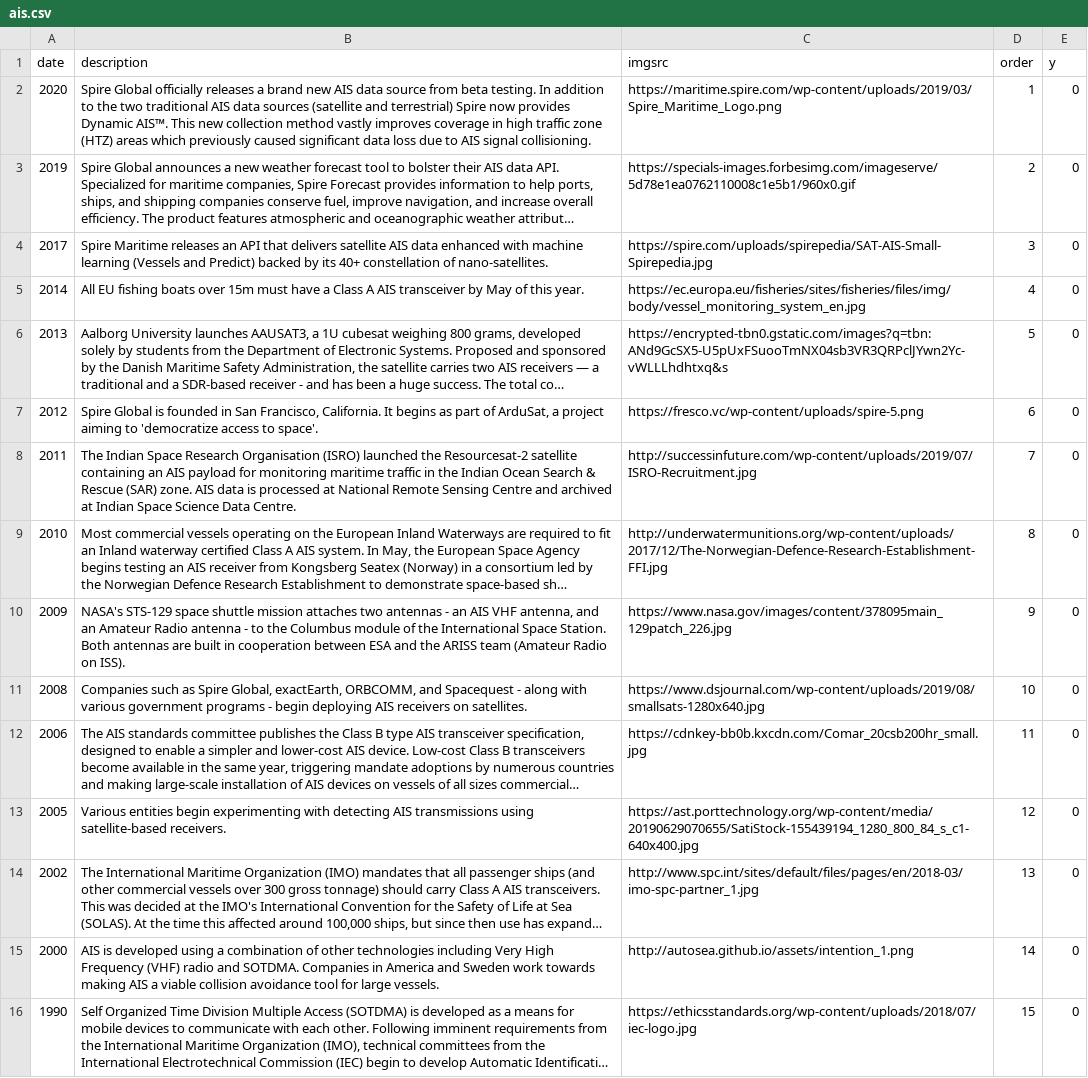
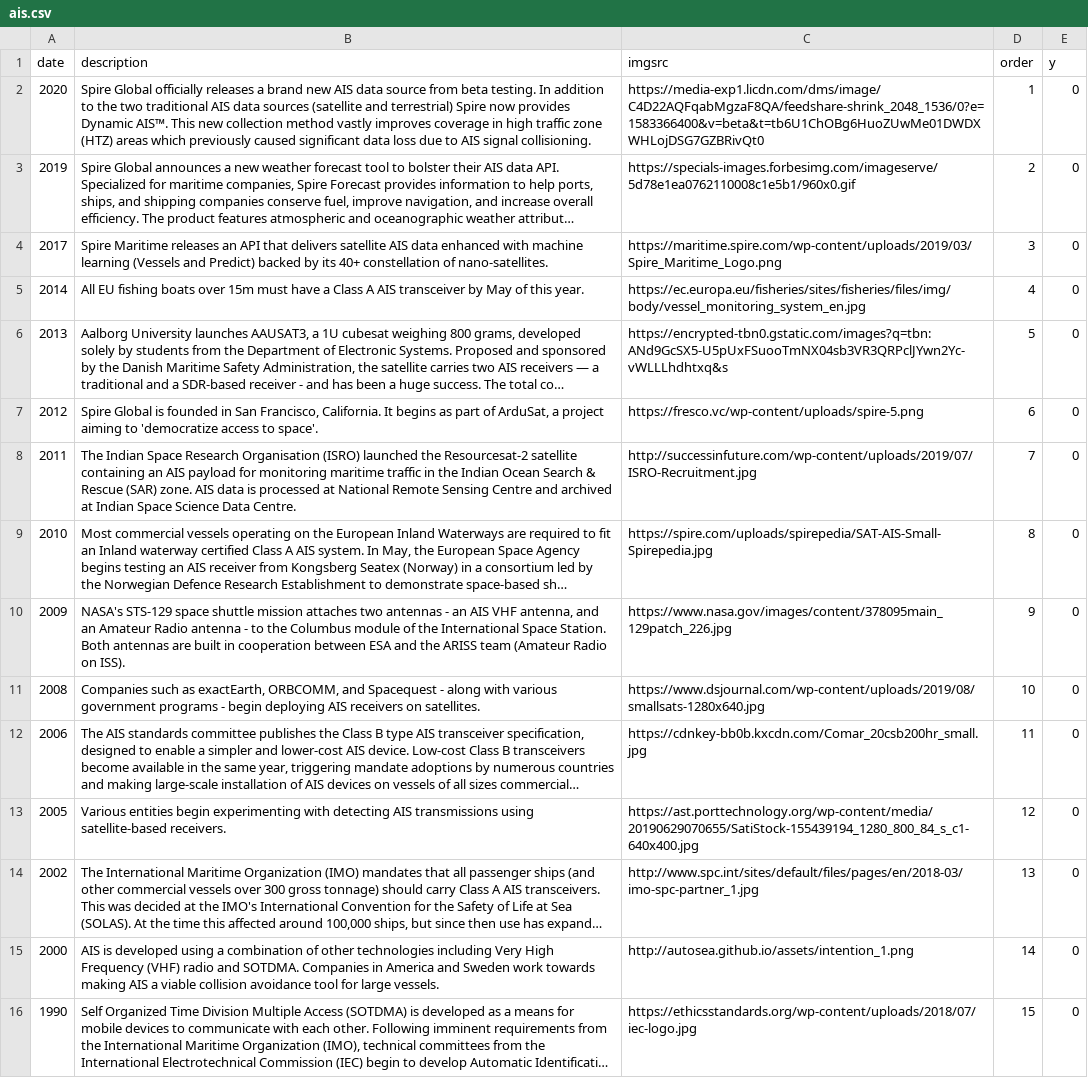
Before and after one commit to eio/timelines, a CSV file: data/ais.csv, drawn as a sheet; long unchanged cells end in …; the diff names each change by its address in the sheet, - before the commit and + after, or states it on an @@ line.

Commit message:
add preview image

```diff
--- a/data/ais.csv
+++ b/data/ais.csv
-C2 (imgsrc): https://maritime.spire.com/wp-content/uploads/2019/03/Spire_Maritime_Logo.png
+C2 (imgsrc): https://media-exp1.licdn.com/dms/image/C4D22AQFqabMgzaF8QA/feedshare-shrink_2048_1536/0?e=1583366400&v=beta&t=tb6U1ChOBg6HuoZUwMe01DWDXWHLojDSG7GZBRivQt0
-C4 (imgsrc): https://spire.com/uploads/spirepedia/SAT-AIS-Small-Spirepedia.jpg
+C4 (imgsrc): https://maritime.spire.com/wp-content/uploads/2019/03/Spire_Maritime_Logo.png
-C9 (imgsrc): http://underwatermunitions.org/wp-content/uploads/2017/12/The-Norwegian-Defence-Research-Establishment-FFI.jpg
+C9 (imgsrc): https://spire.com/uploads/spirepedia/SAT-AIS-Small-Spirepedia.jpg
-B11 (description): …such as Spire Global, exactEarth, ORBCOMM,…
+B11 (description): …such as exactEarth, ORBCOMM,…
```
Also changed, not shown: 3 other files.
